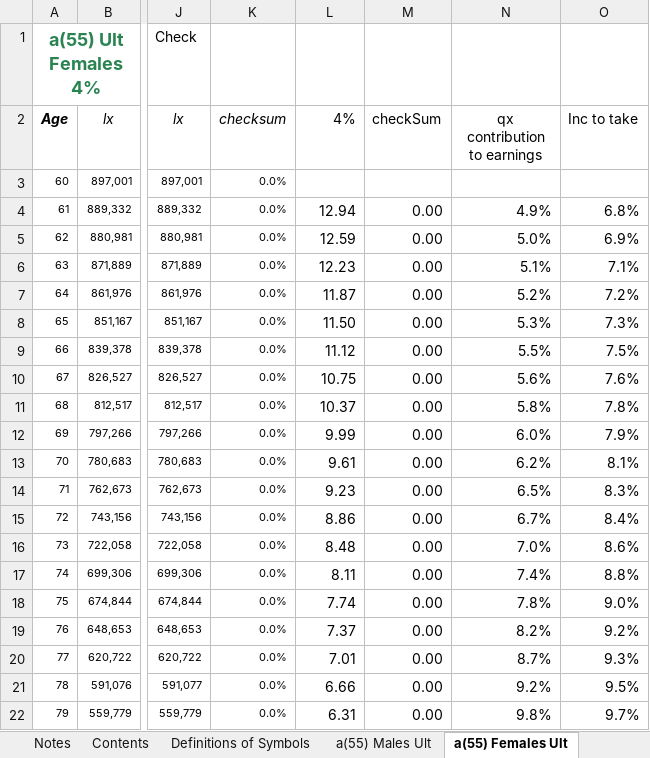
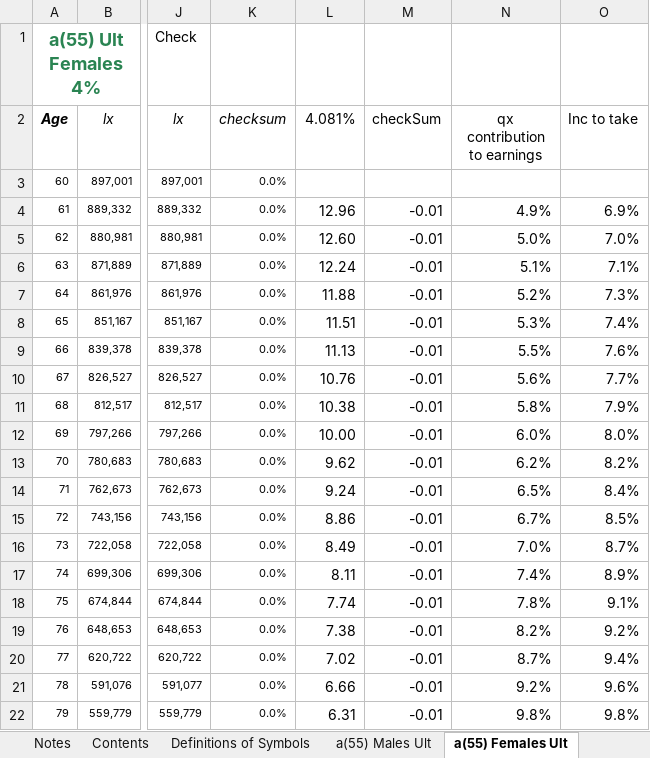
Before and after one commit to markg16/Retirement-Income-Simulator, an Excel workbook: LifeTables/Tables For Testing/UK-annuity-tables-a(55).xlsx, sheet a(55) Females Ult, drawn as a sheet; only a part is shown, gaps mark what is left out; values as stored, in another font and other column widths than the file's, no borders; the diff covers the shown part only; the diff names each change by its address in the sheet, - before the commit and + after, or states it on an @@ line.

```diff
--- a/LifeTables/Tables For Testing/UK-annuity-tables-a(55).xlsx (sheet a(55) Females Ult)
+++ b/LifeTables/Tables For Testing/UK-annuity-tables-a(55).xlsx (sheet a(55) Females Ult)
-L2: 4%
+L2: 4.081%
-L4 (4.081%): 12.94
+L4 (4.081%): 12.96
-M4:M22 (checkSum): 0.00
+M4:M22 (checkSum): -0.01
-O4 (Inc to take): 6.8%
+O4 (Inc to take): 6.9%
-L5 (4.081%): 12.59
+L5 (4.081%): 12.60
-O5 (Inc to take): 6.9%
+O5 (Inc to take): 7.0%
-L6 (4.081%): 12.23
+L6 (4.081%): 12.24
-L7 (4.081%): 11.87
+L7 (4.081%): 11.88
-O7 (Inc to take): 7.2%
+O7 (Inc to take): 7.3%
-L8 (4.081%): 11.50
+L8 (4.081%): 11.51
-O8 (Inc to take): 7.3%
+O8 (Inc to take): 7.4%
-L9 (4.081%): 11.12
+L9 (4.081%): 11.13
-O9 (Inc to take): 7.5%
+O9 (Inc to take): 7.6%
-L10 (4.081%): 10.75
+L10 (4.081%): 10.76
-O10 (Inc to take): 7.6%
+O10 (Inc to take): 7.7%
-L11 (4.081%): 10.37
+L11 (4.081%): 10.38
-O11 (Inc to take): 7.8%
+O11 (Inc to take): 7.9%
-L12 (4.081%): 9.99
+L12 (4.081%): 10.00
-O12 (Inc to take): 7.9%
+O12 (Inc to take): 8.0%
-L13 (4.081%): 9.61
+L13 (4.081%): 9.62
-O13 (Inc to take): 8.1%
+O13 (Inc to take): 8.2%
-L14 (4.081%): 9.23
+L14 (4.081%): 9.24
-O14 (Inc to take): 8.3%
+O14 (Inc to take): 8.4%
-O15 (Inc to take): 8.4%
+O15 (Inc to take): 8.5%
-L16 (4.081%): 8.48
+L16 (4.081%): 8.49
-O16 (Inc to take): 8.6%
+O16 (Inc to take): 8.7%
-O17 (Inc to take): 8.8%
+O17 (Inc to take): 8.9%
-O18 (Inc to take): 9.0%
+O18 (Inc to take): 9.1%
-L19 (4.081%): 7.37
+L19 (4.081%): 7.38
-L20 (4.081%): 7.01
+L20 (4.081%): 7.02
-O20 (Inc to take): 9.3%
+O20 (Inc to take): 9.4%
-O21 (Inc to take): 9.5%
+O21 (Inc to take): 9.6%
-O22 (Inc to take): 9.7%
+O22 (Inc to take): 9.8%
```
Also changed, not shown: 36 edited cells elsewhere in this sheet, 11 other files.
